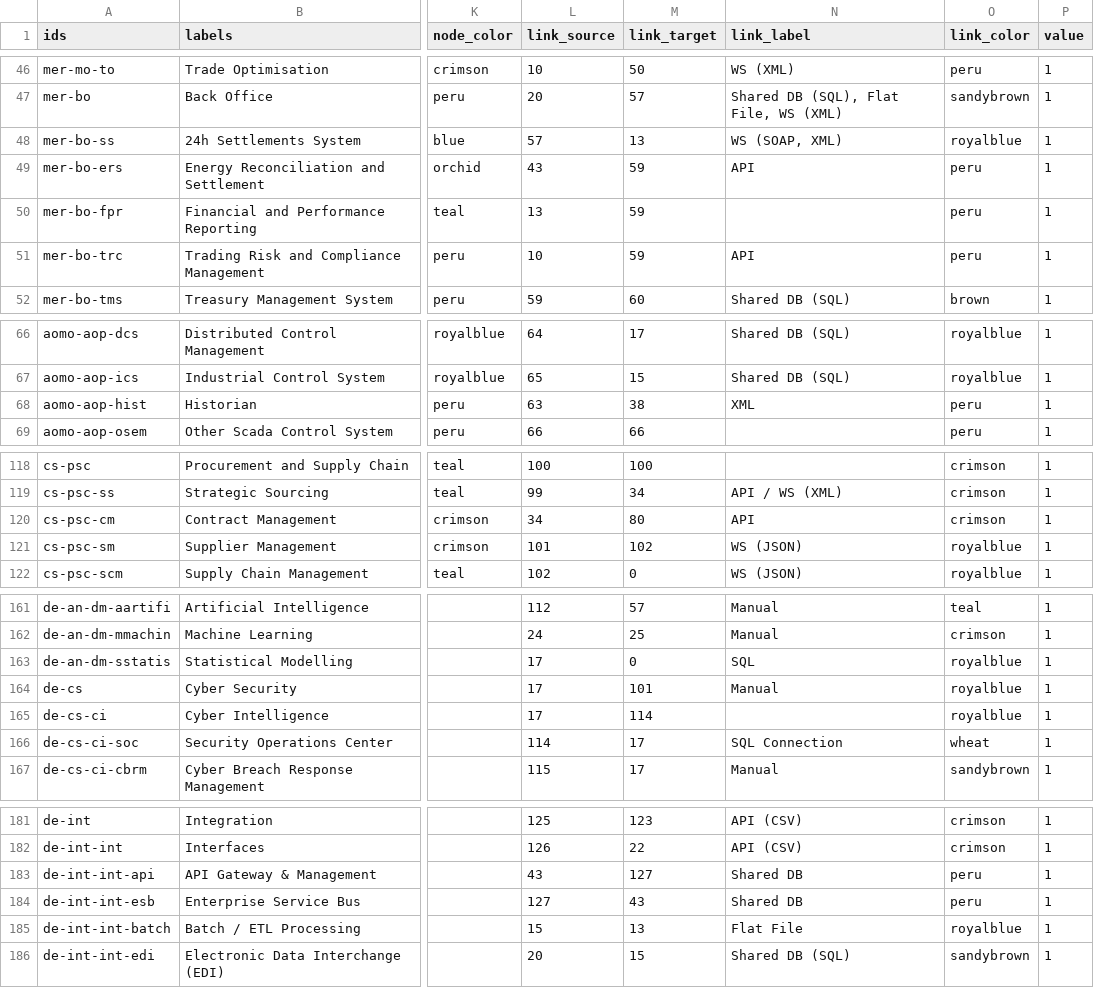
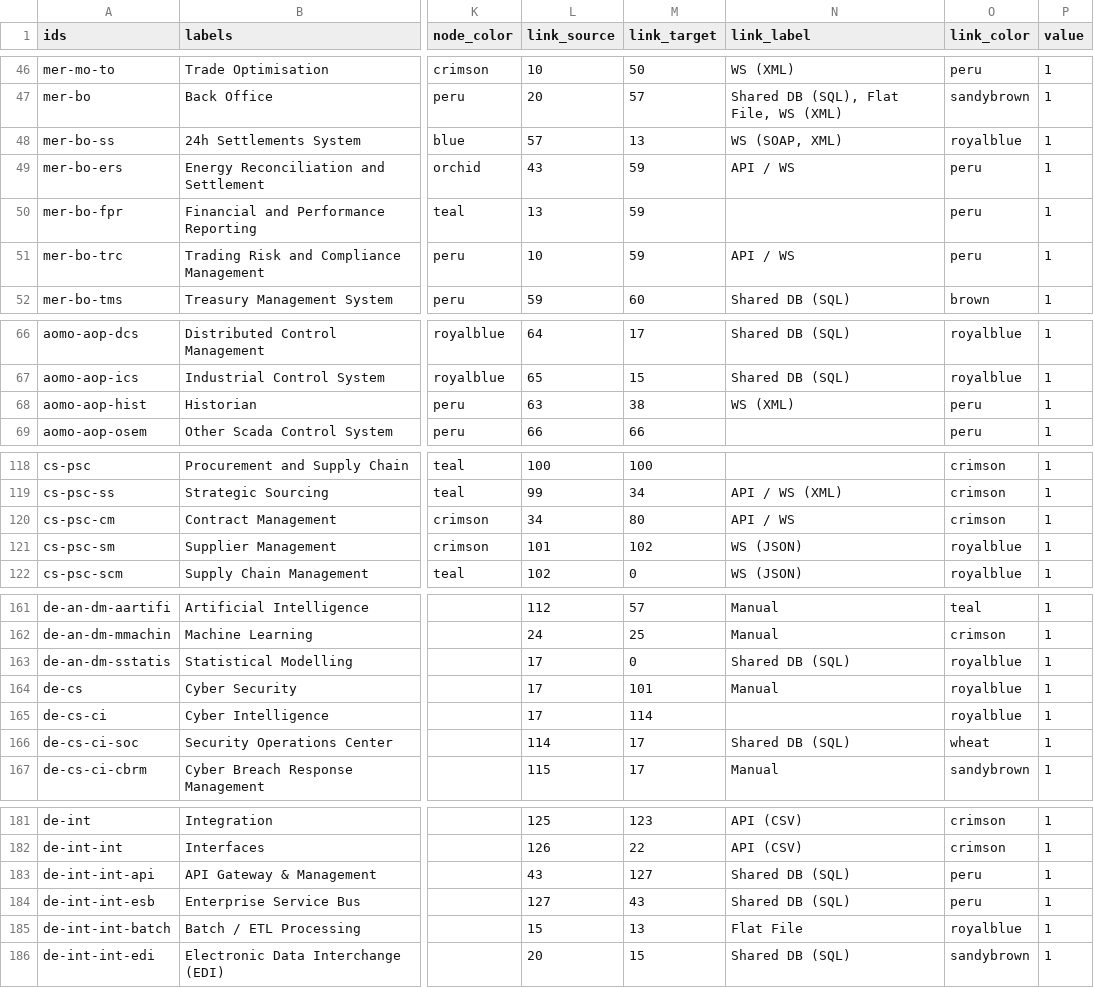
Before and after one commit to nbhogal/testJson, a CSV file: masterCBM.csv, drawn as a sheet; only a part is shown, gaps mark what is left out; the diff covers the shown part only; the diff names each change by its address in the sheet, - before the commit and + after, or states it on an @@ line.

```diff
--- a/masterCBM.csv
+++ b/masterCBM.csv
-N49 (link_label): API
+N49 (link_label): API / WS
-N51 (link_label): API
+N51 (link_label): API / WS
-N68 (link_label): XML
+N68 (link_label): WS (XML)
-N120 (link_label): API
+N120 (link_label): API / WS
-N163 (link_label): SQL
+N163 (link_label): Shared DB (SQL)
-N166 (link_label): SQL Connection
+N166 (link_label): Shared DB (SQL)
-N183:N184 (link_label): Shared DB
+N183:N184 (link_label): Shared DB (SQL)
```
Also changed, not shown: 20 edited cells elsewhere in this file.
